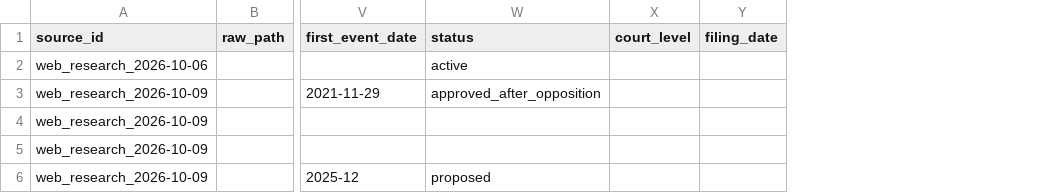
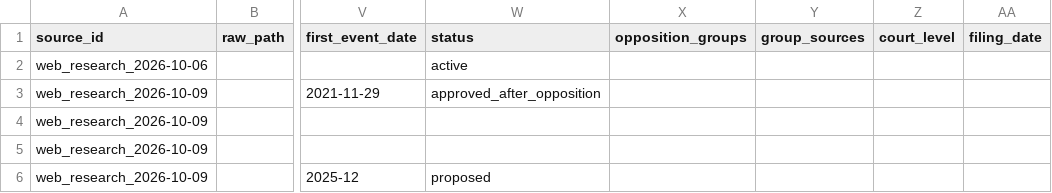
Before and after one commit to pricephillips/renewable-opposition, a CSV file: data/review/queue.csv, drawn as a sheet; only a part is shown, gaps mark what is left out; the diff names each change by its address in the sheet, - before the commit and + after, or states it on an @@ line.

```diff
--- a/data/review/queue.csv
+++ b/data/review/queue.csv
+column X (opposition_groups), empty
+column Y (group_sources), empty
```
Also changed, not shown: data/seed/contested_projects_seed.csv, 12 other files.
